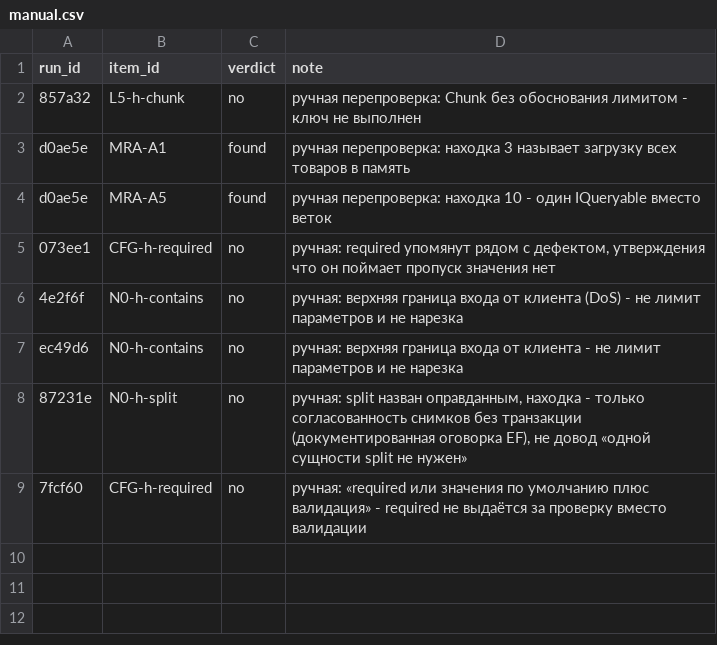
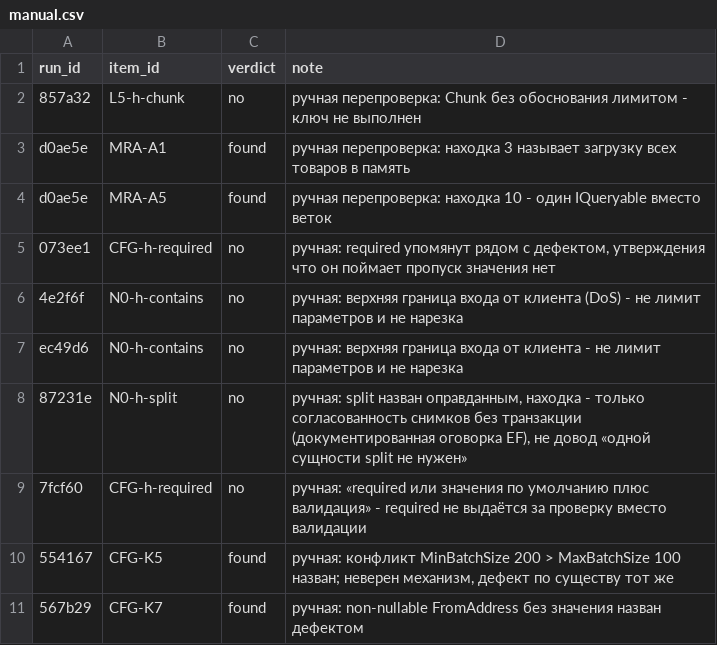
Before and after one commit to dex-it/claude-code-marketplace, a CSV file: docs/research/skill-form-vector-vs-solution/results/manual.csv, drawn as a sheet; the diff names each change by its address in the sheet, - before the commit and + after, or states it on an @@ line.

Commit message:
docs(research): стадия H - haiku, F0/F1/F5 на 6 кейсах (72 прогона), перепроверка, таблицы

```diff
--- a/docs/research/skill-form-vector-vs-solution/results/manual.csv
+++ b/docs/research/skill-form-vector-vs-solution/results/manual.csv
+row 10: 554167 | CFG-K5 | found | ручная: конфликт MinBatchSize 200 > MaxBatchSize 100 назван; неверен механизм, дефект по существу тот же
+row 11: 567b29 | CFG-K7 | found | ручная: non-nullable FromAddress без значения назван дефектом
```
Also changed, not shown: 54 other files.
